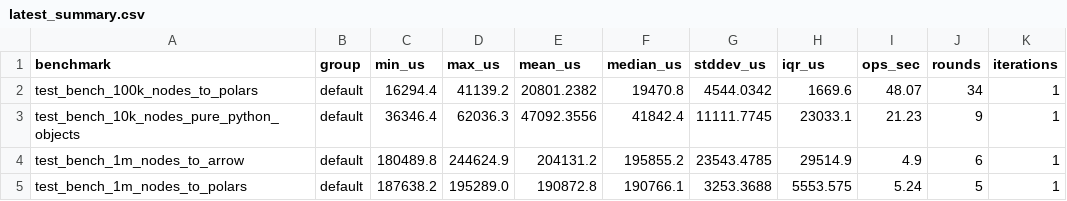
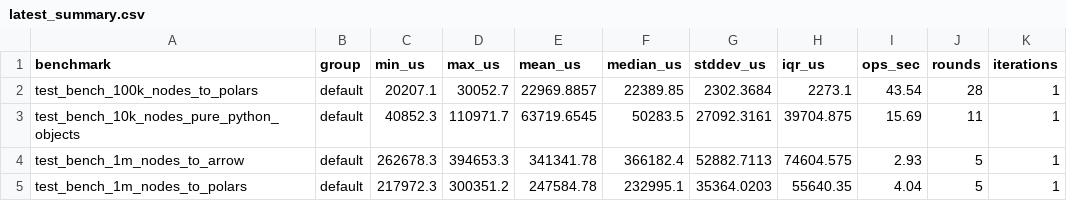
Before and after one commit to tanishq-kumar/voyager-ogm, a CSV file: benchmarks/latest_summary.csv, drawn as a sheet; only a part is shown; the diff covers the shown part only.

```diff
--- a/benchmarks/latest_summary.csv
+++ b/benchmarks/latest_summary.csv
@@ -1,5 +1,5 @@
 benchmark,group,min_us,max_us,mean_us,median_us,stddev_us,iqr_us,ops_sec,rounds,iterations
-test_bench_100k_nodes_to_polars,default,16294.4,41139.2,20801.2382,19470.8,4544.0342,1669.6,48.07,34,1
-test_bench_10k_nodes_pure_python_objects,default,36346.4,62036.3,47092.3556,41842.4,11111.7745,23033.1,21.23,9,1
-test_bench_1m_nodes_to_arrow,default,180489.8,244624.9,204131.2,195855.2,23543.4785,29514.9,4.9,6,1
-test_bench_1m_nodes_to_polars,default,187638.2,195289.0,190872.8,190766.1,3253.3688,5553.575,5.24,5,1
+test_bench_100k_nodes_to_polars,default,20207.1,30052.7,22969.8857,22389.85,2302.3684,2273.1,43.54,28,1
+test_bench_10k_nodes_pure_python_objects,default,40852.3,110971.7,63719.6545,50283.5,27092.3161,39704.875,15.69,11,1
+test_bench_1m_nodes_to_arrow,default,262678.3,394653.3,341341.78,366182.4,52882.7113,74604.575,2.93,5,1
+test_bench_1m_nodes_to_polars,default,217972.3,300351.2,247584.78,232995.1,35364.0203,55640.35,4.04,5,1
```
Also changed, not shown: 1 added row and 128 edited cells elsewhere in this file, 5 other files.
